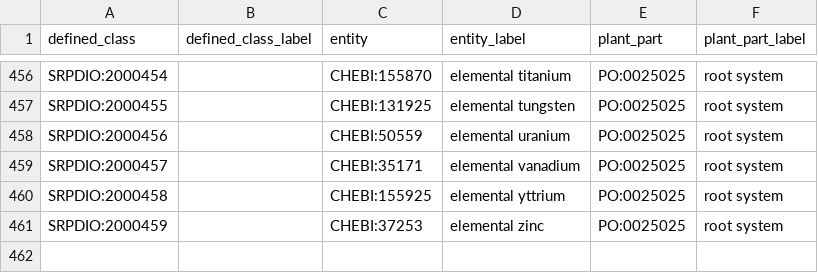
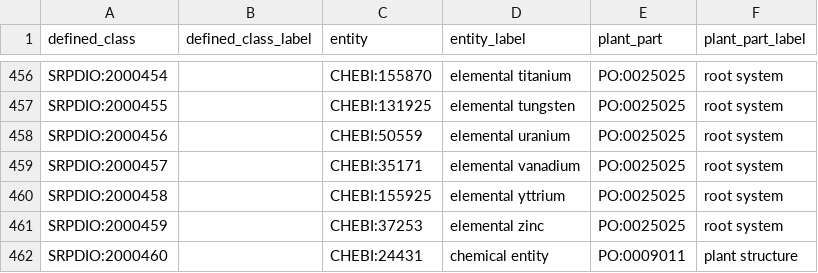
Before and after one commit to UA-SRC-data/srpdio, a CSV file: src/modules/plant_part_concentration.csv, drawn as a sheet; only a part is shown, gaps mark what is left out; the diff names each change by its address in the sheet, - before the commit and + after, or states it on an @@ line.

Commit message:
Add chemical entitiy in plant structure

```diff
--- a/src/modules/plant_part_concentration.csv
+++ b/src/modules/plant_part_concentration.csv
+row 462: SRPDIO:2000460 |  | CHEBI:24431 | chemical entity | PO:0009011 | plant structure
```
